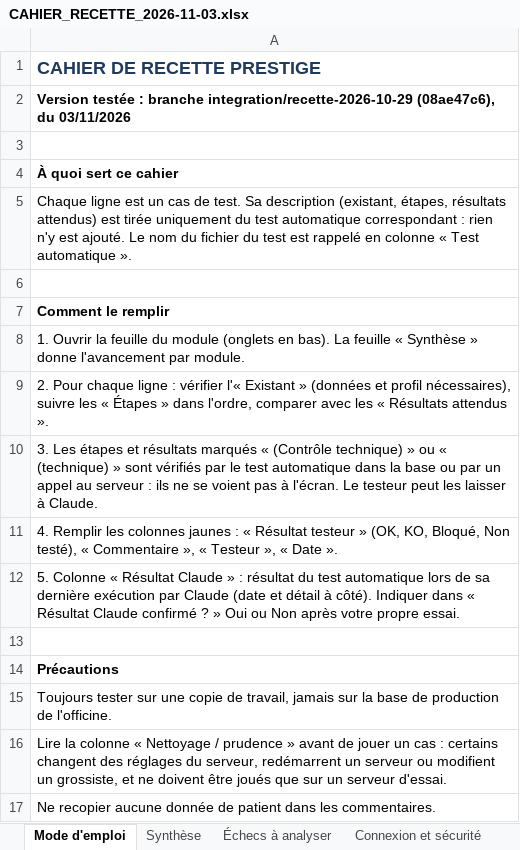
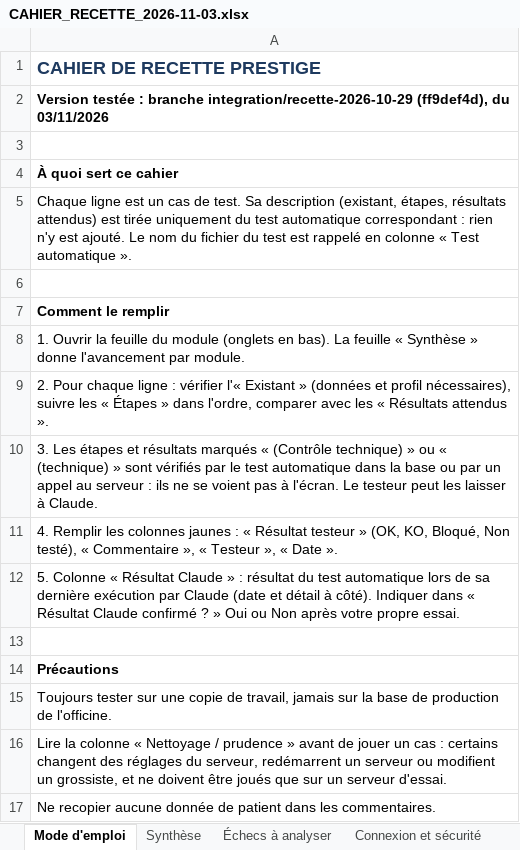
Before and after one commit to airm5500/prestige, an Excel workbook: docs/notices/codex-serie-2026-11-03/CAHIER_RECETTE_2026-11-03.xlsx, sheet Mode d'emploi, drawn as a sheet; values as stored, in another font and other column widths than the file's, no borders; the diff names each change by its address in the sheet, - before the commit and + after, or states it on an @@ line.

```diff
--- a/docs/notices/codex-serie-2026-11-03/CAHIER_RECETTE_2026-11-03.xlsx (sheet Mode d'emploi)
+++ b/docs/notices/codex-serie-2026-11-03/CAHIER_RECETTE_2026-11-03.xlsx (sheet Mode d'emploi)
-A2: …branche integration/recette-2026-10-29 (08ae47c6), du 03/11/2026
+A2: …branche integration/recette-2026-10-29 (ff9def4d), du 03/11/2026
```
Also changed, not shown: sheet Caisse, sheet Synthèse, sheet Fidélité, sheet Performances, sheet Vente en dépôt, sheet Étiquettes, 16 more sheets, docs/recette/CAHIER_RECETTE_2026-11-03.xlsx, 1 other file.
